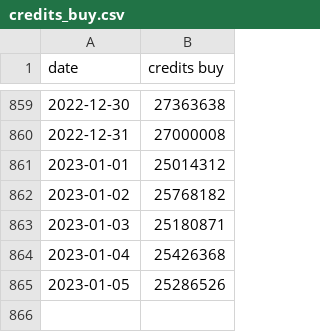
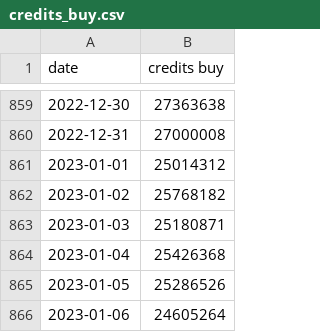
Before and after one commit to MoneyGrass/SQL_AllTrades, a CSV file: avgprice/buy/credits_buy.csv, drawn as a sheet; only a part is shown, gaps mark what is left out.

```diff
--- a/avgprice/buy/credits_buy.csv
+++ b/avgprice/buy/credits_buy.csv
@@ -865 +865,2 @@ date,credits buy
 2023-01-05,25286526
+2023-01-06,24605264
```
Also changed, not shown: avgprice/sell/credits_sell.csv, volume/buy/aluminum_buy.csv, 45 other files.
